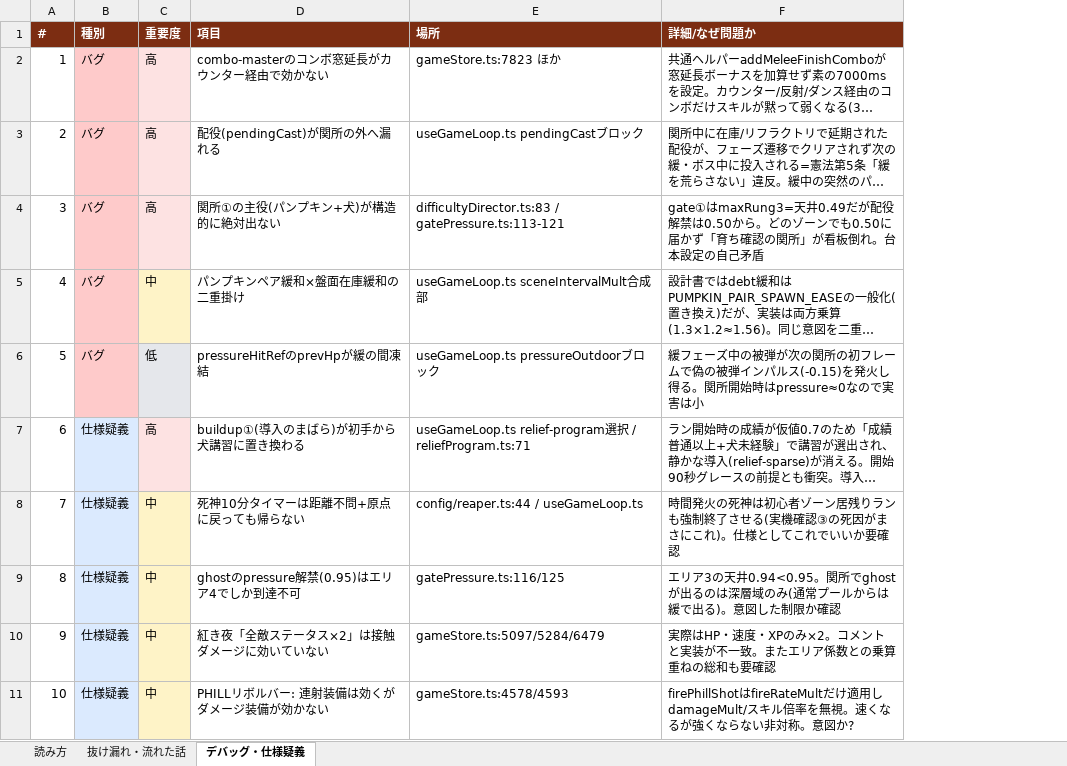
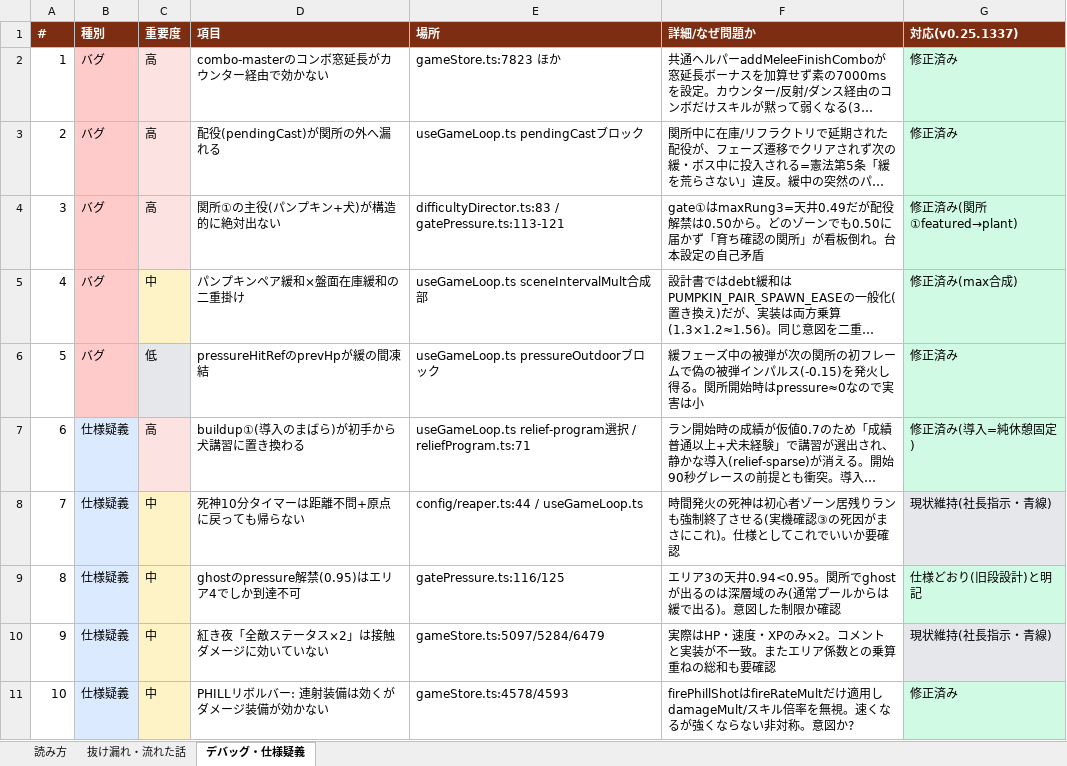
Before and after one commit to tanity0/zombie, an Excel workbook: GAME_AUDIT.xlsx, sheet デバッグ・仕様疑義, drawn as a sheet; only a part is shown; long unchanged cells end in …; values as stored, in another font and other column widths than the file's, no borders; the diff names each change by its address in the sheet, - before the commit and + after, or states it on an @@ line.

```diff
--- a/GAME_AUDIT.xlsx (sheet デバッグ・仕様疑義)
+++ b/GAME_AUDIT.xlsx (sheet デバッグ・仕様疑義)
+column G (対応(v0.25.1337)), rows 2-11: 修正済み | 修正済み | 修正済み(関所①featured→plant) | 修正済み(max合成) | 修正済み | 修正済み(導入=純休憩固定) | 現状維持(社長指示・青線) | 仕様どおり(旧段設計)と明記 | 現状維持(社長指示・青線) | 修正済み
```
Also changed, not shown: 8 other files.
